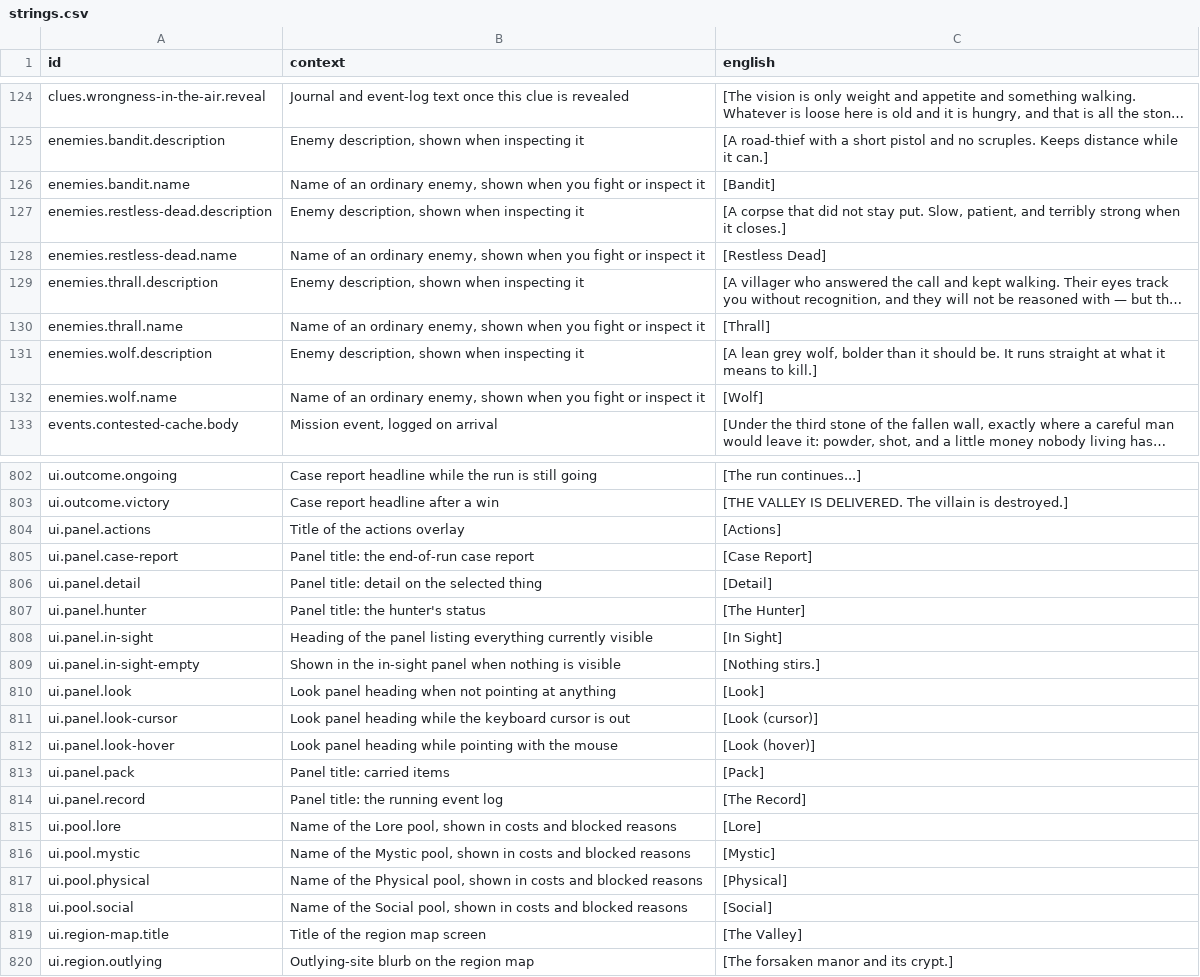
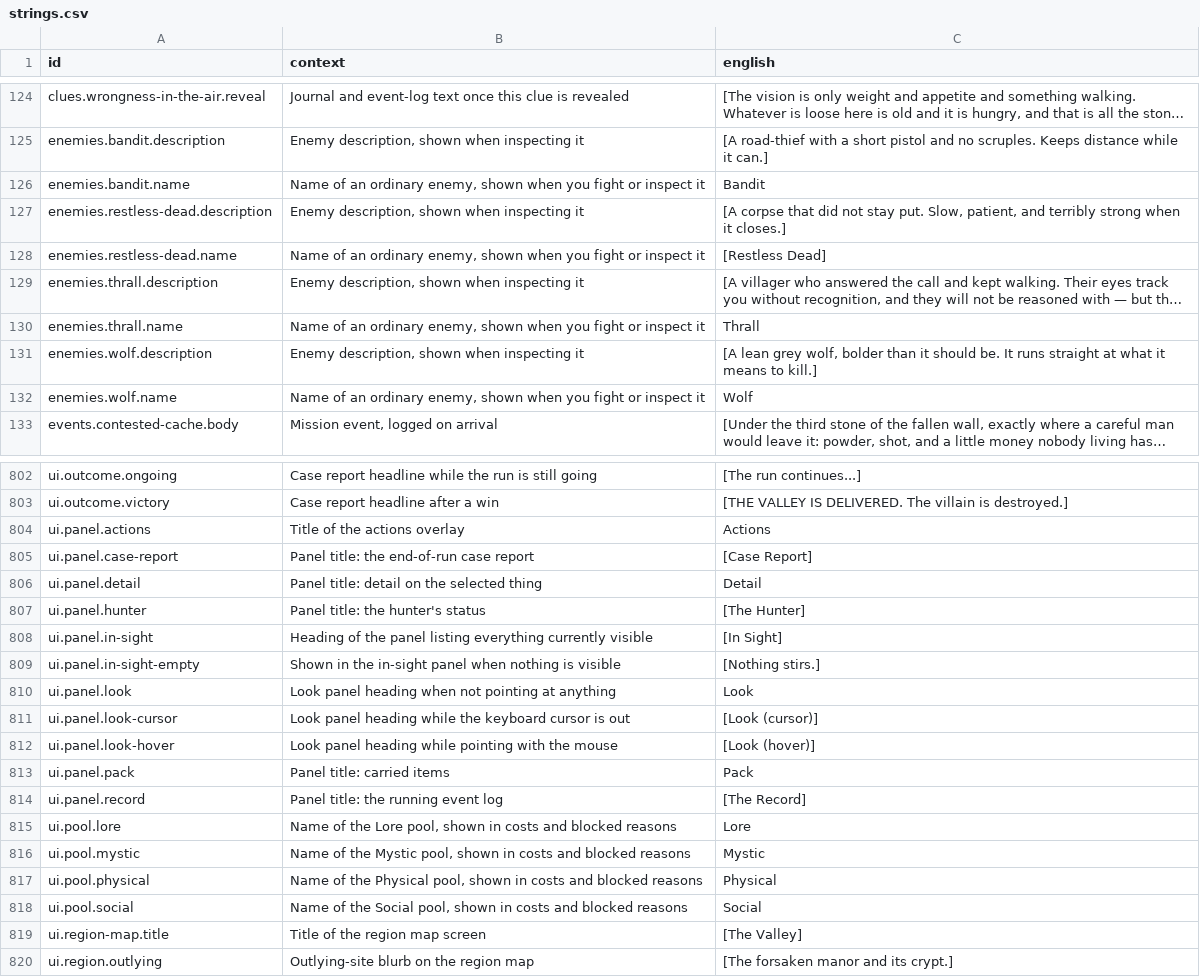
Before and after one commit to jkeywo/rogue-hunter, a CSV file: content/strings.csv, drawn as a sheet; only a part is shown, gaps mark what is left out; long unchanged cells end in …; the diff covers the shown part only; the diff names each change by its address in the sheet, - before the commit and + after, or states it on an @@ line.

```diff
--- a/content/strings.csv
+++ b/content/strings.csv
-C126 (english): [Bandit]
+C126 (english): Bandit
-C130 (english): [Thrall]
+C130 (english): Thrall
-C132 (english): [Wolf]
+C132 (english): Wolf
-C804 (english): [Actions]
+C804 (english): Actions
-C806 (english): [Detail]
+C806 (english): Detail
-C810 (english): [Look]
+C810 (english): Look
-C813 (english): [Pack]
+C813 (english): Pack
-C815 (english): [Lore]
+C815 (english): Lore
-C816 (english): [Mystic]
+C816 (english): Mystic
-C817 (english): [Physical]
+C817 (english): Physical
-C818 (english): [Social]
+C818 (english): Social
```
Also changed, not shown: 42 edited cells elsewhere in this file, 4 other files.
